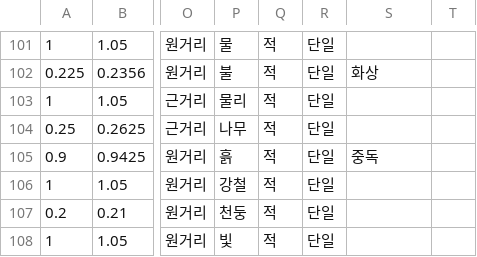
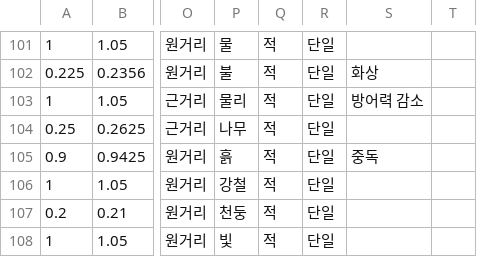
Before and after one commit to ekrkfk9999/dsr, a CSV file: skill2.csv, drawn as a sheet; only a part is shown, gaps mark what is left out; the diff names each change by its address in the sheet, - before the commit and + after, or states it on an @@ line.

Commit message:
Update skill2.csv

```diff
--- a/skill2.csv
+++ b/skill2.csv
-S103: (empty)
+S103: 방어력 감소
```
